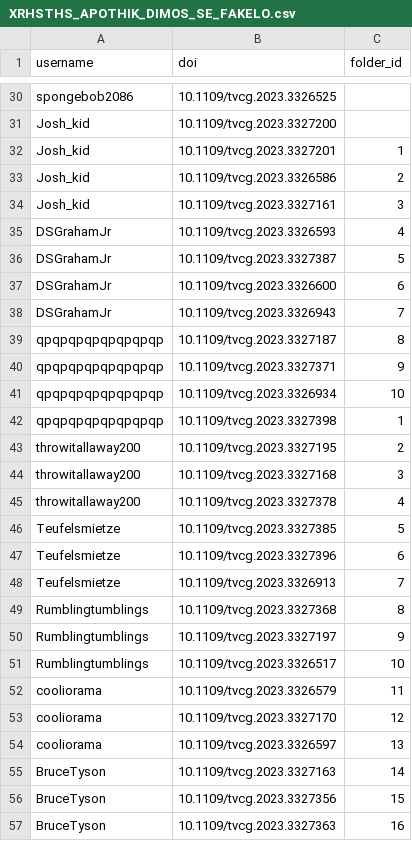
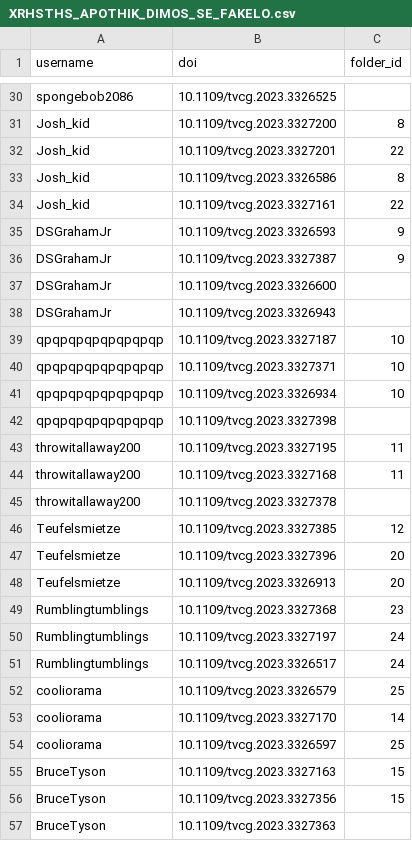
Before and after one commit to MT77-7/PublicationsDB, a CSV file: XRHSTHS_APOTHIK_DIMOS_SE_FAKELO.csv, drawn as a sheet; only a part is shown, gaps mark what is left out; the diff covers the shown part only; the diff names each change by its address in the sheet, - before the commit and + after, or states it on an @@ line.

```diff
--- a/XRHSTHS_APOTHIK_DIMOS_SE_FAKELO.csv
+++ b/XRHSTHS_APOTHIK_DIMOS_SE_FAKELO.csv
-C31 (folder_id): (empty)
+C31 (folder_id): 8
-C32 (folder_id): 1
+C32 (folder_id): 22
-C33 (folder_id): 2
+C33 (folder_id): 8
-C34 (folder_id): 3
+C34 (folder_id): 22
-C35 (folder_id): 4
+C35 (folder_id): 9
-C36 (folder_id): 5
+C36 (folder_id): 9
-C37 (folder_id): 6
+C37 (folder_id): (empty)
-C38 (folder_id): 7
+C38 (folder_id): (empty)
-C39 (folder_id): 8
+C39 (folder_id): 10
-C40 (folder_id): 9
+C40 (folder_id): 10
-C42 (folder_id): 1
+C42 (folder_id): (empty)
-C43 (folder_id): 2
+C43 (folder_id): 11
-C44 (folder_id): 3
+C44 (folder_id): 11
-C45 (folder_id): 4
+C45 (folder_id): (empty)
-C46 (folder_id): 5
+C46 (folder_id): 12
-C47 (folder_id): 6
+C47 (folder_id): 20
-C48 (folder_id): 7
+C48 (folder_id): 20
-C49 (folder_id): 8
+C49 (folder_id): 23
-C50 (folder_id): 9
+C50 (folder_id): 24
-C51 (folder_id): 10
+C51 (folder_id): 24
-C52 (folder_id): 11
+C52 (folder_id): 25
-C53 (folder_id): 12
+C53 (folder_id): 14
-C54 (folder_id): 13
+C54 (folder_id): 25
-C55 (folder_id): 14
+C55 (folder_id): 15
-C57 (folder_id): 16
+C57 (folder_id): (empty)
```
Also changed, not shown: 27 edited cells elsewhere in this file, 2 other files.
